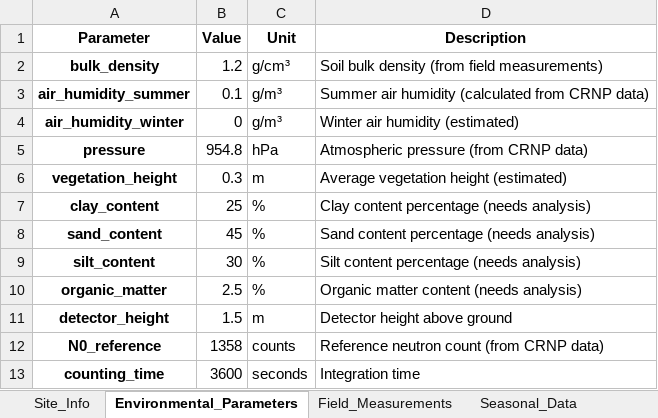
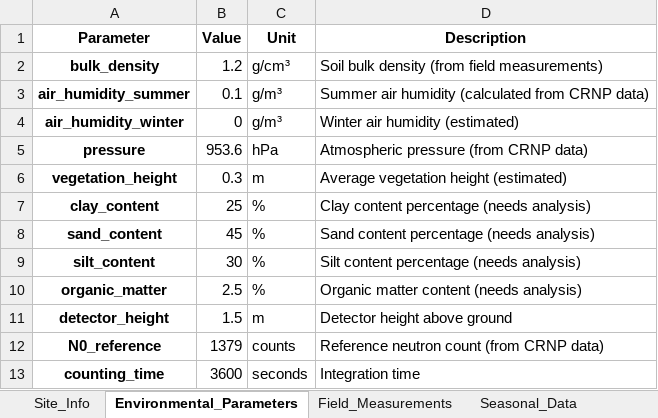
Before and after one commit to jhjeong226/crns-signalcontrib, an Excel workbook: PC_LocalSiteSpec.xlsx, sheet Environmental_Parameters, drawn as a sheet; values as stored, in another font and other column widths than the file's, no borders; the diff names each change by its address in the sheet, - before the commit and + after, or states it on an @@ line.

```diff
--- a/PC_LocalSiteSpec.xlsx (sheet Environmental_Parameters)
+++ b/PC_LocalSiteSpec.xlsx (sheet Environmental_Parameters)
-B5 (Value): 954.8
+B5 (Value): 953.6
-B12 (Value): 1358
+B12 (Value): 1379
```
Also changed, not shown: sheet Field_Measurements, sheet Seasonal_Data, sheet Site_Info, Raw_data/site_PC/PC_FDR_daily_depths.xlsx, 9 other files.
